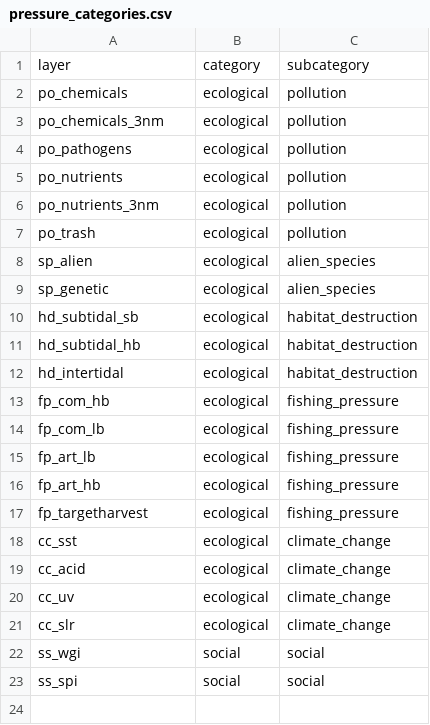
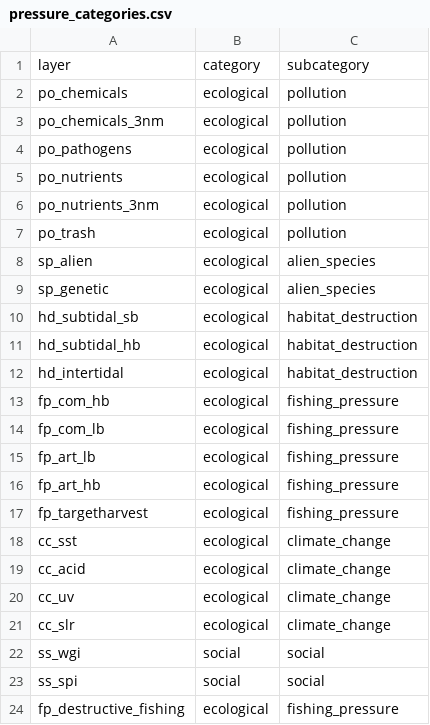
Before and after one commit to OHI-Science/ken, a CSV file: region2017/conf/pressure_categories.csv, drawn as a sheet.

```diff
--- a/region2017/conf/pressure_categories.csv
+++ b/region2017/conf/pressure_categories.csv
@@ -23 +23,2 @@ ss_wgi,social,social
 ss_spi,social,social
+fp_destructive_fishing,ecological,fishing_pressure
```
Also changed, not shown: region2017/conf/pressures_matrix.csv, region2017/layers.csv, 5 other files.
